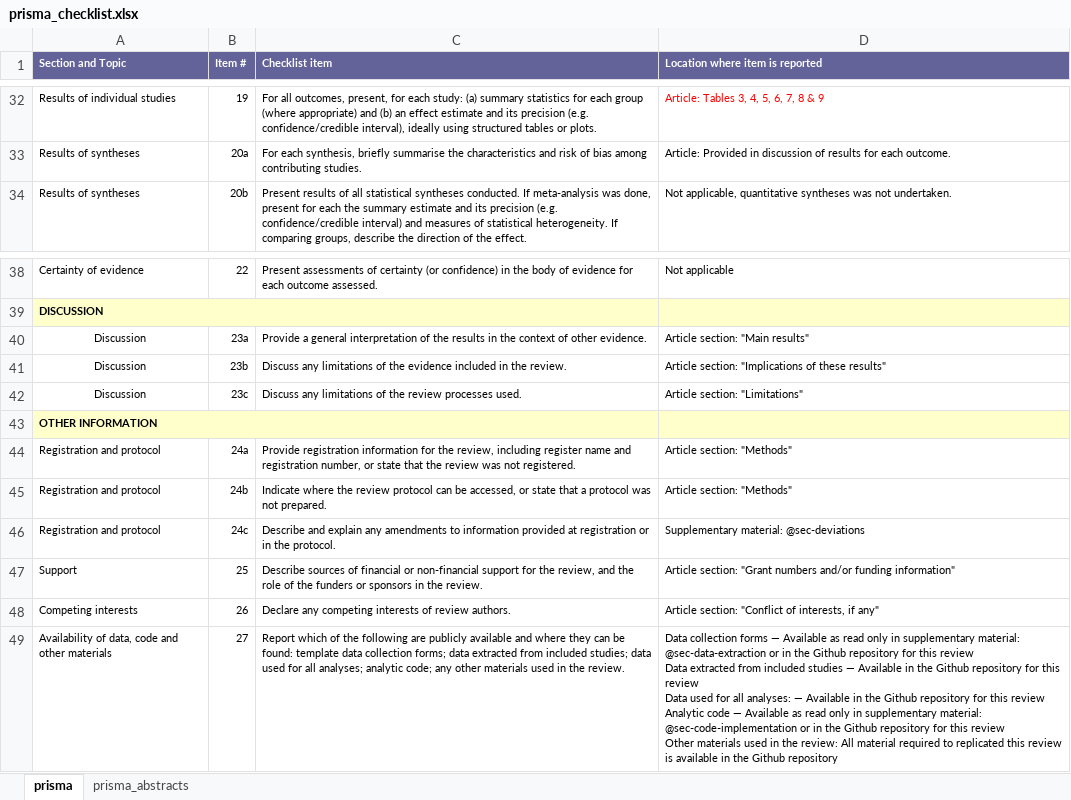
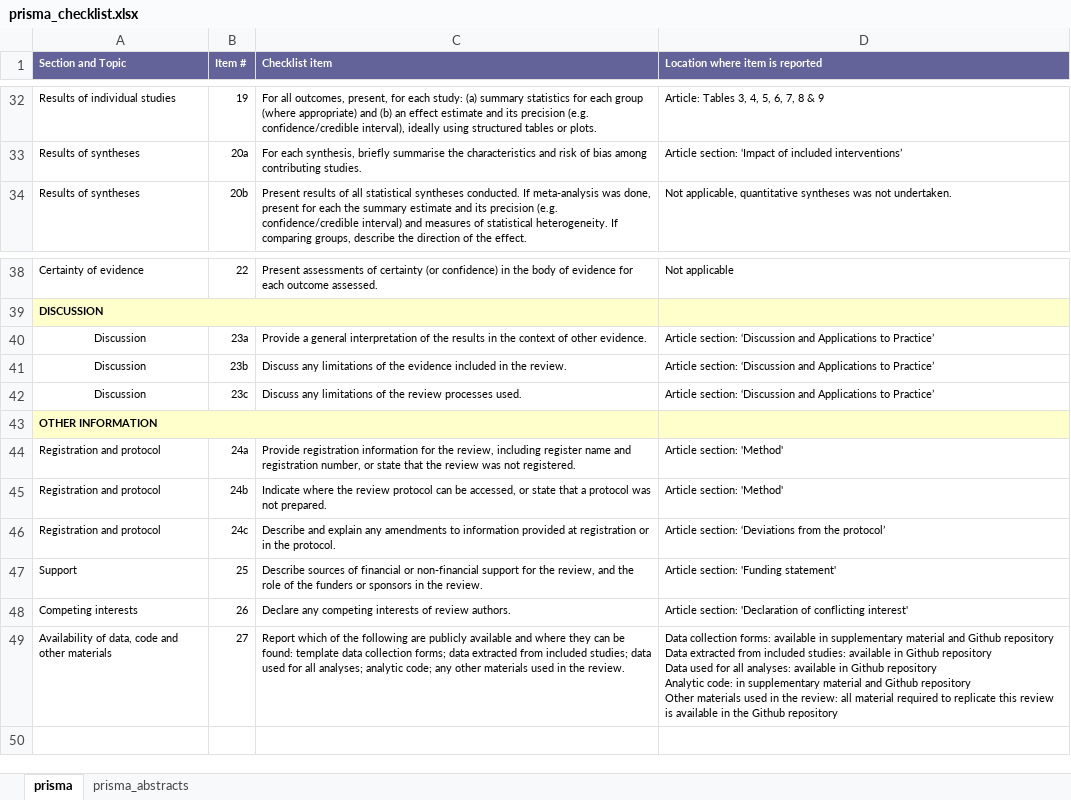
Before and after one commit to davetayl-r/youth-homelessness-review, an Excel workbook: supplementary-material/inputs/prisma_checklist.xlsx, sheet prisma, drawn as a sheet; only a part is shown, gaps mark what is left out; values as stored, in another font and other column widths than the file's, no borders; ↵ is a line break in a cell; the diff covers the shown part only; the diff names each change by its address in the sheet, - before the commit and + after, or states it on an @@ line.

Commit message:
Updated PRISMA checklist

```diff
--- a/supplementary-material/inputs/prisma_checklist.xlsx (sheet prisma)
+++ b/supplementary-material/inputs/prisma_checklist.xlsx (sheet prisma)
-D32 text colour: #FF0000
+D32 text colour: black
-D33 (Location where item is reported): Article: Provided in discussion of results for each outcome.
+D33 (Location where item is reported): Article section: ‘Impact of included interventions’
-D40 (Location where item is reported): Article section: "Main results"
+D40 (Location where item is reported): Article section: ‘Discussion and Applications to Practice’
-D41 (Location where item is reported): Article section: "Implications of these results"
+D41 (Location where item is reported): Article section: ‘Discussion and Applications to Practice’
-D42 (Location where item is reported): Article section: "Limitations"
+D42 (Location where item is reported): Article section: ‘Discussion and Applications to Practice’
-D44:D45 (Location where item is reported): Article section: "Methods"
+D44:D45 (Location where item is reported): Article section: 'Method'
-D46 (Location where item is reported): Supplementary material: @sec-deviations
+D46 (Location where item is reported): Article section: ‘Deviations from the protocol’
-D47 (Location where item is reported): Article section: "Grant numbers and/or funding information"
+D47 (Location where item is reported): Article section: 'Funding statement'
-D48 (Location where item is reported): Article section: "Conflict of interests, if any"
+D48 (Location where item is reported): Article section: 'Declaration of conflicting interest'
-D49 (Location where item is reported): Data collection forms — Available as read only in supplementary material: @sec-data-extraction or in the Github repository for this review ↵ Data extracted from included studies — Available in the Github repository for this review ↵ Data used for all analyses: — Available in the Github repository for this review ↵ Analytic code — Available as read only in supplementary material: @sec-code-implementation or in the Github repository for this review ↵ Other materials used in the review: All material required to replicated this review…
+D49 (Location where item is reported): Data collection forms: available in supplementary material and Github repository ↵ Data extracted from included studies: available in Github repository ↵ Data used for all analyses: available in Github repository ↵ Analytic code: in supplementary material and Github repository ↵ Other materials used in the review: all material required to replicate this review…
```
Also changed, not shown: 18 edited cells and cell formats elsewhere in this sheet, 6 other files.
